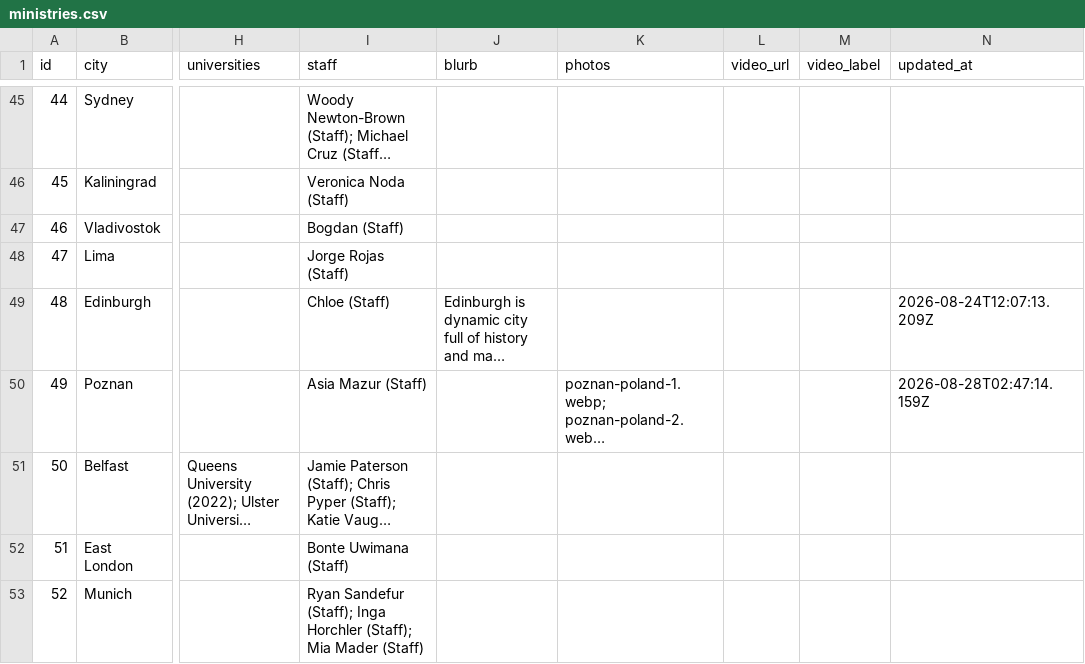
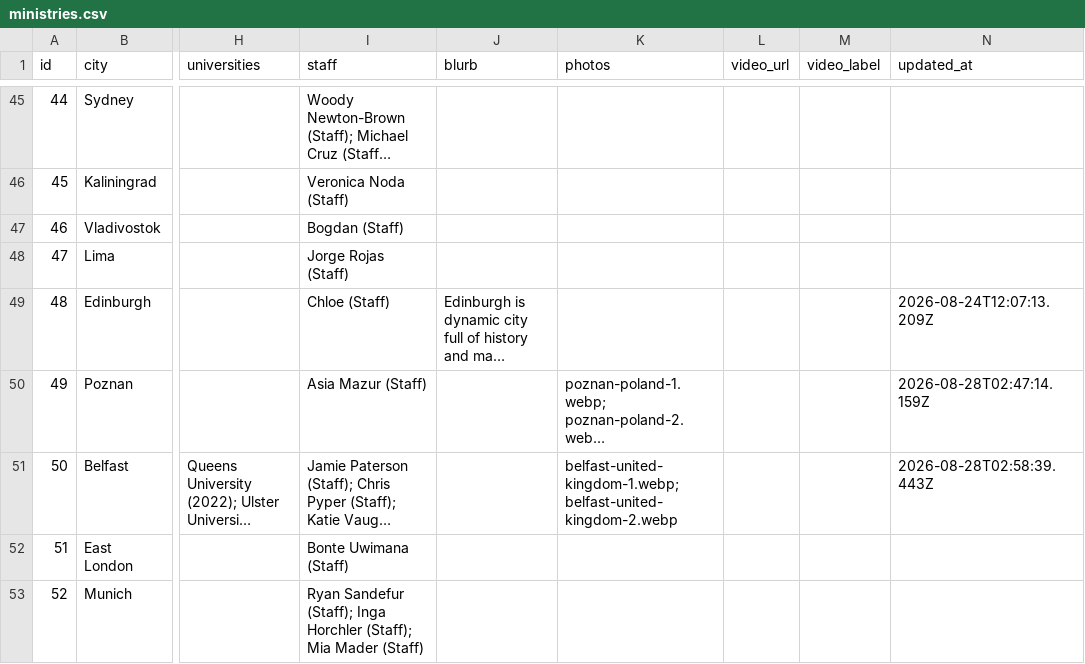
Before and after one commit to claydd218/younglife-university-map, a CSV file: data/ministries.csv, drawn as a sheet; only a part is shown, gaps mark what is left out; long unchanged cells end in …; the diff names each change by its address in the sheet, - before the commit and + after, or states it on an @@ line.

Commit message:
Update ministry: Belfast, United Kingdom

```diff
--- a/data/ministries.csv
+++ b/data/ministries.csv
-K51 (photos): (empty)
+K51 (photos): belfast-united-kingdom-1.webp; belfast-united-kingdom-2.webp
-N51 (updated_at): (empty)
+N51 (updated_at): 2026-08-28T02:58:39.443Z
```
